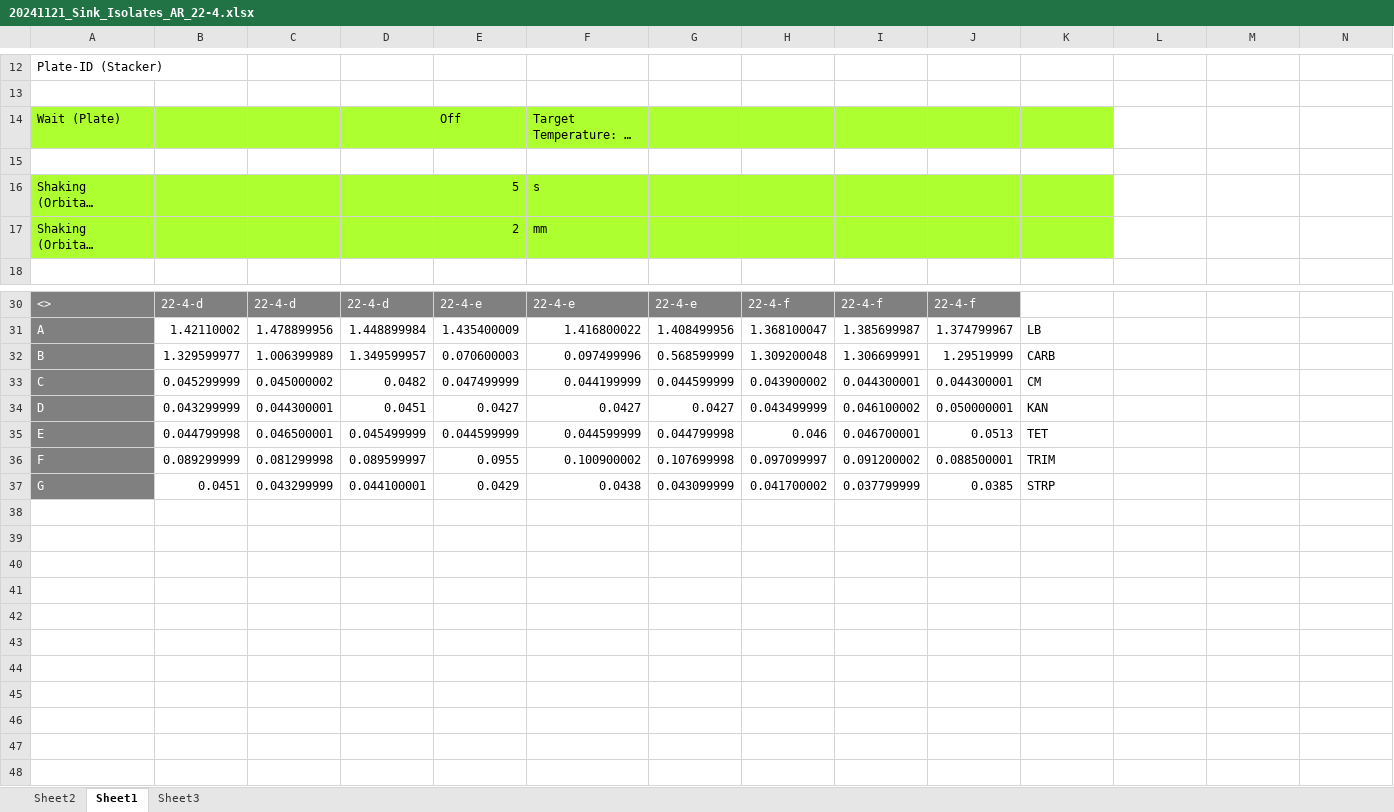
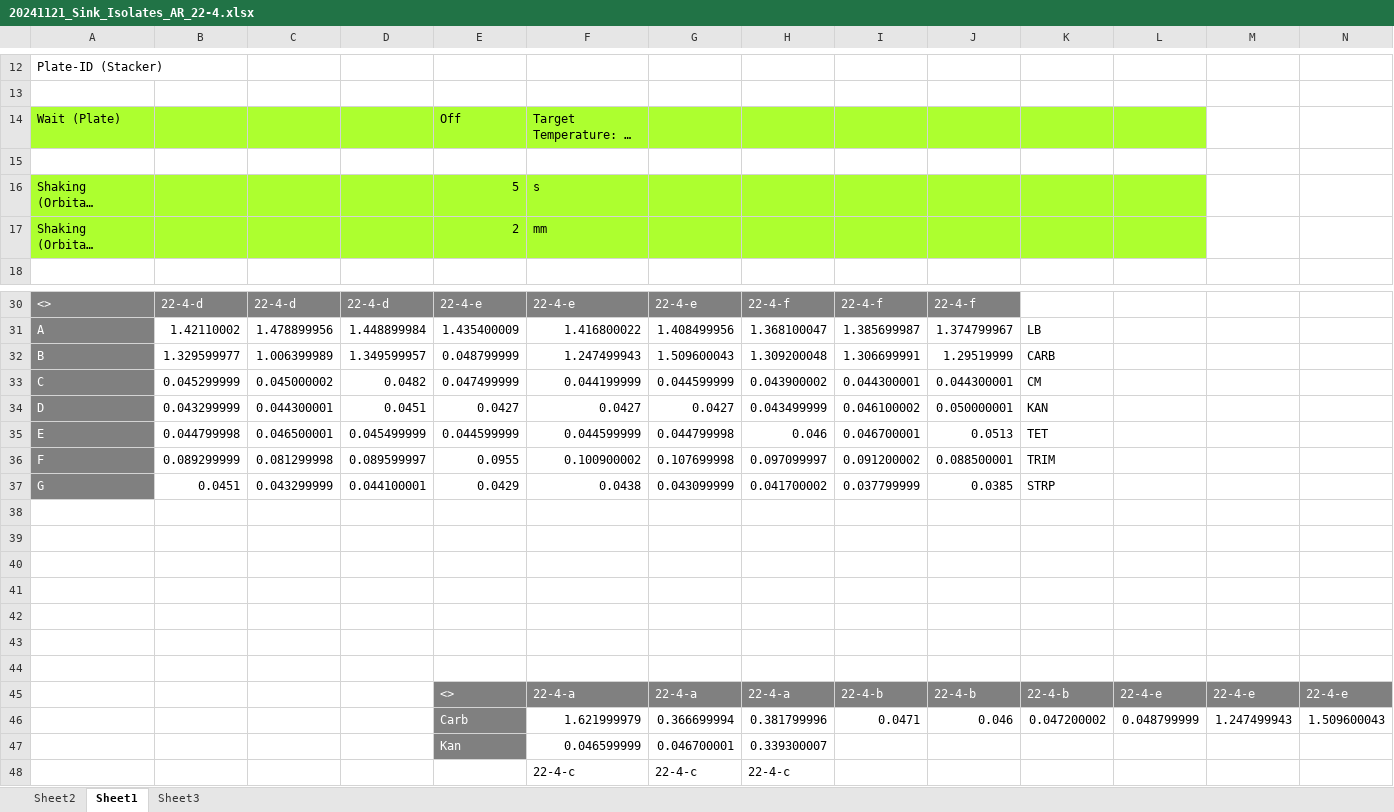
Before and after one commit to IridaSh/sink_microbe_isolates, an Excel workbook: resistance_assay/20241121_Sink_Isolates_AR_22-4.xlsx, sheet Sheet1, drawn as a sheet; only a part is shown, gaps mark what is left out; long unchanged cells end in …; values as stored, in another font and other column widths than the file's, no borders; conditional formats not drawn; the diff names each change by its address in the sheet, - before the commit and + after, or states it on an @@ line.

```diff
--- a/resistance_assay/20241121_Sink_Isolates_AR_22-4.xlsx (sheet Sheet1)
+++ b/resistance_assay/20241121_Sink_Isolates_AR_22-4.xlsx (sheet Sheet1)
-L14 fill: none
+L14 fill: #ADFF2F
-L16:L17 fill: none
+L16:L17 fill: #ADFF2F
-E32: 0.070600003
+E32: 0.048799999
-F32: 0.097499996
+F32: 1.247499943
-G32: 0.568599999
+G32: 1.509600043
+row 38: (empty)
+row 39: (empty)
+row 40: (empty)
+row 41: (empty)
+row 42: (empty)
+row 43: (empty)
+row 44: (empty)
+row 45:  |  |  |  | <> | 22-4-a | 22-4-a | 22-4-a | 22-4-b | 22-4-b | 22-4-b | 22-4-e | 22-4-e | 22-4-e
+row 46:  |  |  |  | Carb | 1.621999979 | 0.366699994 | 0.381799996 | 0.0471 | 0.046 | 0.047200002 | 0.048799999 | 1.247499943 | 1.509600043
+row 47:  |  |  |  | Kan | 0.046599999 | 0.046700001 | 0.339300007
+row 48:  |  |  |  |  | 22-4-c | 22-4-c | 22-4-c
```
Also changed, not shown: sheet Sheet2, resistance_assay/20241114_Sink_Isolates_AR_22-11 and 22-5.xlsx, resistance_assay/20241121_Sink_Isolates_AR_22-6.xlsx, 27 other files.
